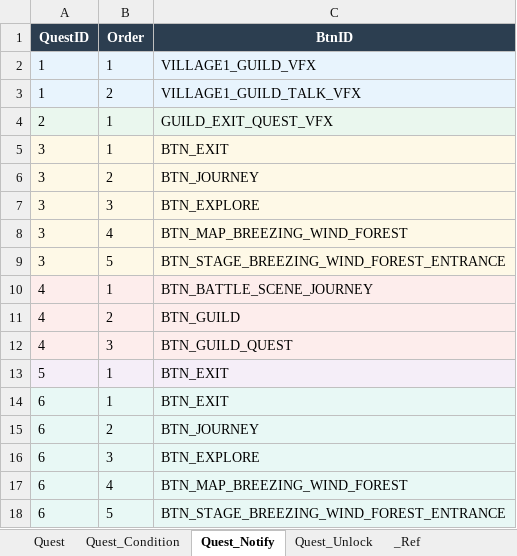
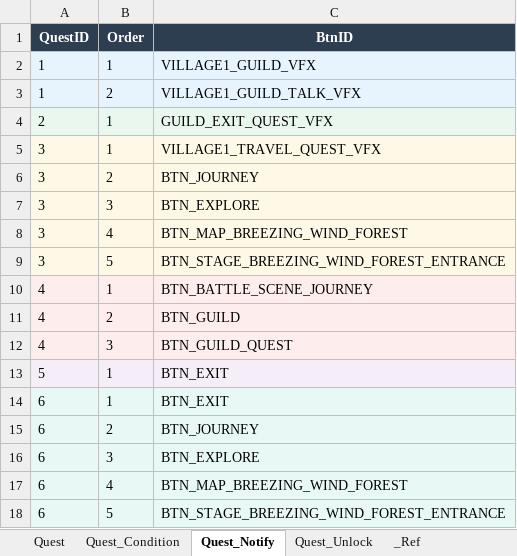
Before and after one commit to DoubleSmiths/RE001, an Excel workbook: Assets/@Resources/Data/Excel/QuestData.xlsx, sheet Quest_Notify, drawn as a sheet; values as stored, in another font and other column widths than the file's, no borders; the diff names each change by its address in the sheet, - before the commit and + after, or states it on an @@ line.

```diff
--- a/Assets/@Resources/Data/Excel/QuestData.xlsx (sheet Quest_Notify)
+++ b/Assets/@Resources/Data/Excel/QuestData.xlsx (sheet Quest_Notify)
-C5 (BtnID): BTN_EXIT
+C5 (BtnID): VILLAGE1_TRAVEL_QUEST_VFX
```
Also changed, not shown: 12 other files.
